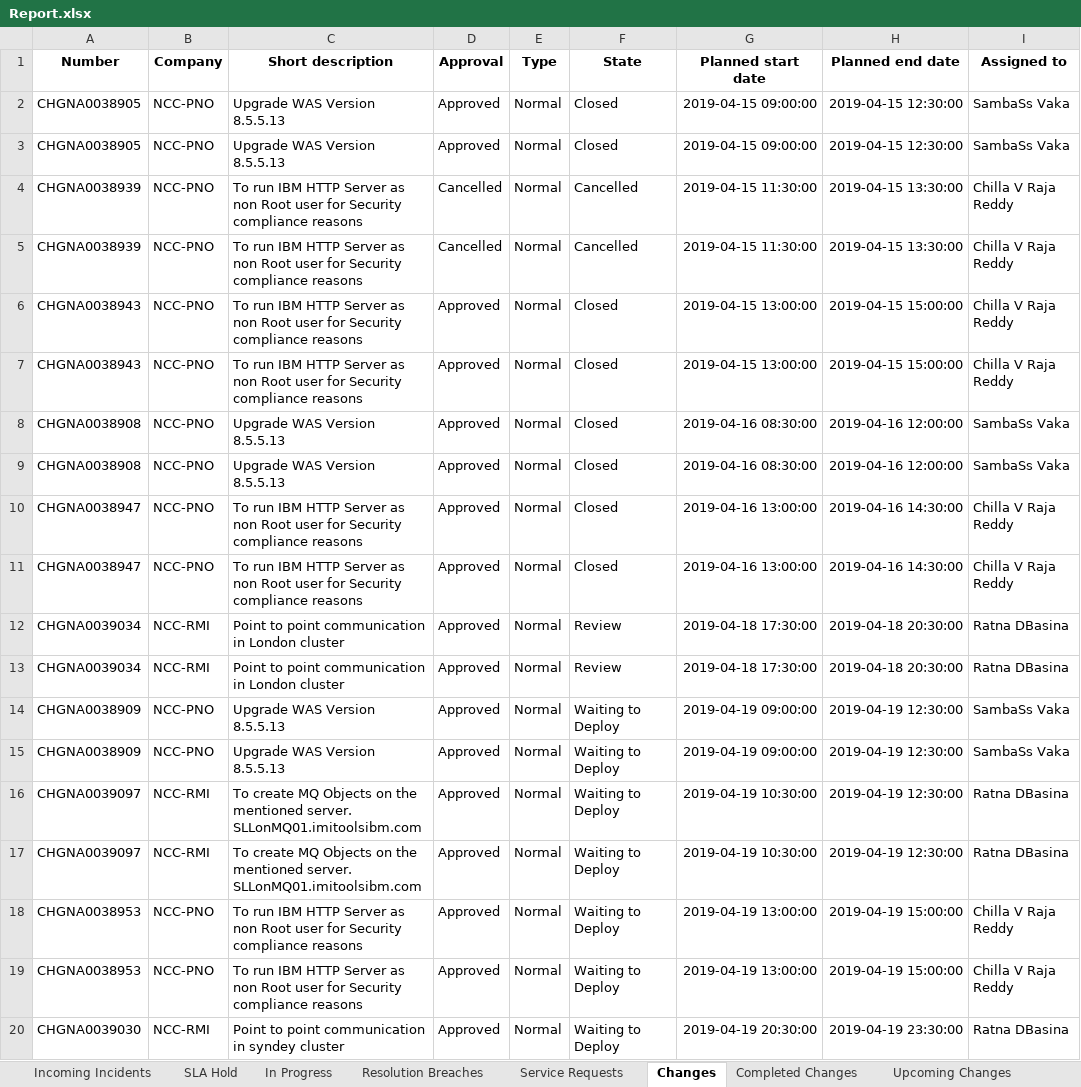
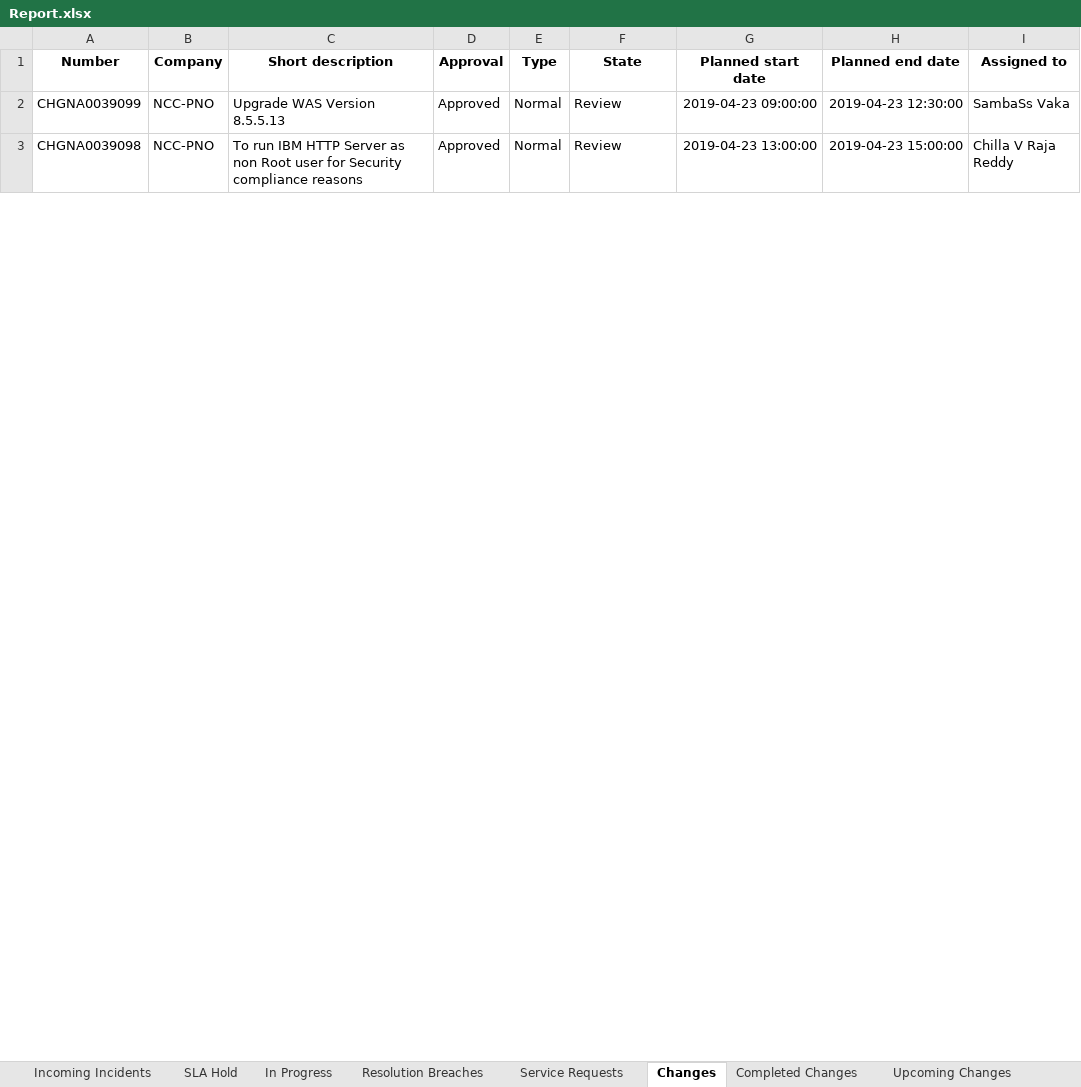
Before and after one commit to abdu1azeez/Daily-Tracker, an Excel workbook: Output/Report.xlsx, sheet Changes, drawn as a sheet; only a part is shown; values as stored, in another font and other column widths than the file's, no borders; removed rows and columns are numbered as before the commit, all else as after; ↵ is a line break in a cell; the diff covers the shown part only; the diff names each change by its address in the sheet, - before the commit and + after, or states it on an @@ line.

```diff
--- a/Output/Report.xlsx (sheet Changes)
+++ b/Output/Report.xlsx (sheet Changes)
-row 2: CHGNA0038905 | NCC-PNO | Upgrade WAS Version 8.5.5.13 | Approved | Normal | Closed | 2019-04-15 09:00:00 | 2019-04-15 12:30:00 | SambaSs Vaka
-row 3: CHGNA0038905 | NCC-PNO | Upgrade WAS Version 8.5.5.13 | Approved | Normal | Closed | 2019-04-15 09:00:00 | 2019-04-15 12:30:00 | SambaSs Vaka
-row 4: CHGNA0038939 | NCC-PNO | To run IBM HTTP Server as non Root user for Security compliance reasons | Cancelled | Normal | Cancelled | 2019-04-15 11:30:00 | 2019-04-15 13:30:00 | Chilla V Raja Reddy
-row 5: CHGNA0038939 | NCC-PNO | To run IBM HTTP Server as non Root user for Security compliance reasons | Cancelled | Normal | Cancelled | 2019-04-15 11:30:00 | 2019-04-15 13:30:00 | Chilla V Raja Reddy
-row 6: CHGNA0038943 | NCC-PNO | To run IBM HTTP Server as non Root user for Security compliance reasons | Approved | Normal | Closed | 2019-04-15 13:00:00 | 2019-04-15 15:00:00 | Chilla V Raja Reddy
-row 7: CHGNA0038943 | NCC-PNO | To run IBM HTTP Server as non Root user for Security compliance reasons | Approved | Normal | Closed | 2019-04-15 13:00:00 | 2019-04-15 15:00:00 | Chilla V Raja Reddy
-row 8: CHGNA0038908 | NCC-PNO | Upgrade WAS Version 8.5.5.13 | Approved | Normal | Closed | 2019-04-16 08:30:00 | 2019-04-16 12:00:00 | SambaSs Vaka
-row 9: CHGNA0038908 | NCC-PNO | Upgrade WAS Version 8.5.5.13 | Approved | Normal | Closed | 2019-04-16 08:30:00 | 2019-04-16 12:00:00 | SambaSs Vaka
-row 10: CHGNA0038947 | NCC-PNO | To run IBM HTTP Server as non Root user for Security compliance reasons | Approved | Normal | Closed | 2019-04-16 13:00:00 | 2019-04-16 14:30:00 | Chilla V Raja Reddy
-row 11: CHGNA0038947 | NCC-PNO | To run IBM HTTP Server as non Root user for Security compliance reasons | Approved | Normal | Closed | 2019-04-16 13:00:00 | 2019-04-16 14:30:00 | Chilla V Raja Reddy
-row 12: CHGNA0039034 | NCC-RMI | Point to point communication in London cluster | Approved | Normal | Review | 2019-04-18 17:30:00 | 2019-04-18 20:30:00 | Ratna DBasina
-row 13: CHGNA0039034 | NCC-RMI | Point to point communication in London cluster | Approved | Normal | Review | 2019-04-18 17:30:00 | 2019-04-18 20:30:00 | Ratna DBasina
-A2 (Number): CHGNA0038909
+A2 (Number): CHGNA0039099
-F2 (State): Waiting to Deploy
+F2 (State): Review
-G2 (Planned start date): 2019-04-19 09:00:00
+G2 (Planned start date): 2019-04-23 09:00:00
-H2 (Planned end date): 2019-04-19 12:30:00
+H2 (Planned end date): 2019-04-23 12:30:00
-row 15: CHGNA0038909 | NCC-PNO | Upgrade WAS Version 8.5.5.13 | Approved | Normal | Waiting to Deploy | 2019-04-19 09:00:00 | 2019-04-19 12:30:00 | SambaSs Vaka
-row 16: CHGNA0039097 | NCC-RMI | To create MQ Objects on the mentioned server. ↵ SLLonMQ01.imitoolsibm.com | Approved | Normal | Waiting to Deploy | 2019-04-19 10:30:00 | 2019-04-19 12:30:00 | Ratna DBasina
-row 17: CHGNA0039097 | NCC-RMI | To create MQ Objects on the mentioned server. ↵ SLLonMQ01.imitoolsibm.com | Approved | Normal | Waiting to Deploy | 2019-04-19 10:30:00 | 2019-04-19 12:30:00 | Ratna DBasina
-A3 (Number): CHGNA0038953
+A3 (Number): CHGNA0039098
-F3 (State): Waiting to Deploy
+F3 (State): Review
-G3 (Planned start date): 2019-04-19 13:00:00
+G3 (Planned start date): 2019-04-23 13:00:00
-H3 (Planned end date): 2019-04-19 15:00:00
+H3 (Planned end date): 2019-04-23 15:00:00
-row 19: CHGNA0038953 | NCC-PNO | To run IBM HTTP Server as non Root user for Security compliance reasons | Approved | Normal | Waiting to Deploy | 2019-04-19 13:00:00 | 2019-04-19 15:00:00 | Chilla V Raja Reddy
-row 20: CHGNA0039030 | NCC-RMI | Point to point communication in syndey cluster | Approved | Normal | Waiting to Deploy | 2019-04-19 20:30:00 | 2019-04-19 23:30:00 | Ratna DBasina
```
Also changed, not shown: 1 added row, 5 removed rows and 2 edited cells elsewhere in this sheet, sheet Upcoming Changes, sheet Incoming Incidents, sheet SLA Hold, sheet Completed Changes, sheet Resolution Breaches, sheet Service Requests, 1 more sheet, 2 other files.
